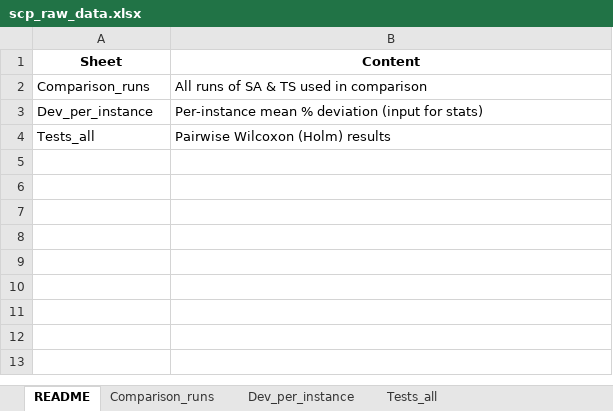
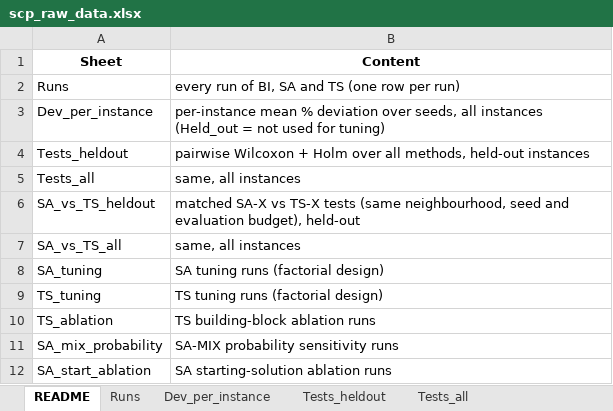
Before and after one commit to gksoztrk/MHO, an Excel workbook: scp_raw_data.xlsx, sheet README, drawn as a sheet; values as stored, in another font and other column widths than the file's, no borders; removed rows and columns are numbered as before the commit, all else as after; the diff names each change by its address in the sheet, - before the commit and + after, or states it on an @@ line.

```diff
--- a/scp_raw_data.xlsx (sheet README)
+++ b/scp_raw_data.xlsx (sheet README)
-sheet tab: Comparison_runs
+sheet tab: Runs
+sheet tab: Tests_heldout
-row 2: Comparison_runs | All runs of SA & TS used in comparison
+row 2: Runs | every run of BI, SA and TS (one row per run)
-B3 (Content): Per-instance mean % deviation (input for stats)
+B3 (Content): per-instance mean % deviation over seeds, all instances (Held_out = not used for tuning)
+row 4: Tests_heldout | pairwise Wilcoxon + Holm over all methods, held-out instances
-B5 (Content): Pairwise Wilcoxon (Holm) results
+B5 (Content): same, all instances
+row 6: SA_vs_TS_heldout | matched SA-X vs TS-X tests (same neighbourhood, seed and evaluation budget), held-out
+row 7: SA_vs_TS_all | same, all instances
+row 8: SA_tuning | SA tuning runs (factorial design)
+row 9: TS_tuning | TS tuning runs (factorial design)
+row 10: TS_ablation | TS building-block ablation runs
+row 11: SA_mix_probability | SA-MIX probability sensitivity runs
+row 12: SA_start_ablation | SA starting-solution ablation runs
```
Also changed, not shown: sheet Runs, sheet Dev_per_instance, sheet Tests_all, other sheet tabs, 30 other files.
